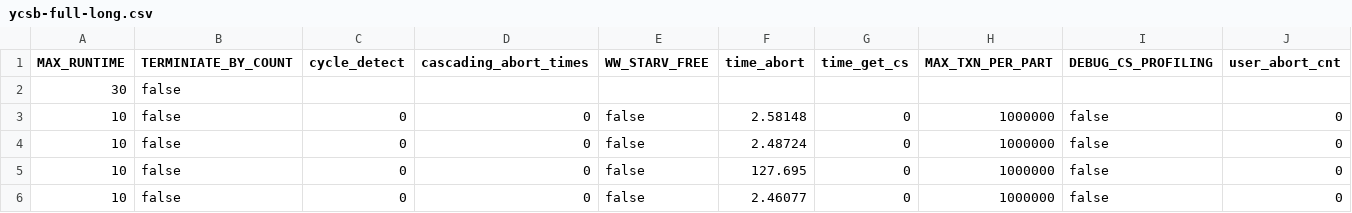
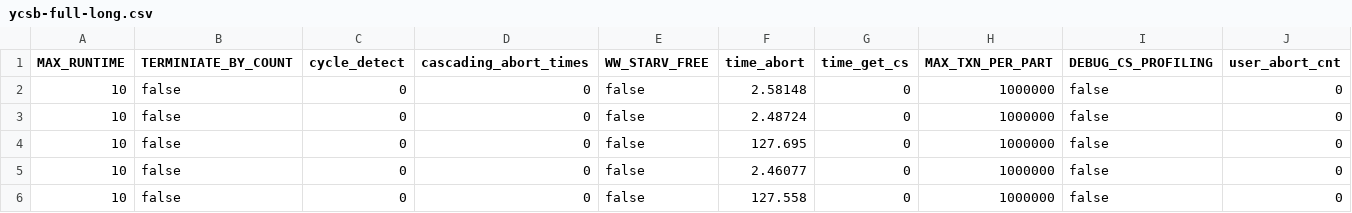
Before and after one commit to chenhao-ye/polaris, a CSV file: outputs/ycsb-full-long.csv, drawn as a sheet; only a part is shown; the shorter side is filled out with more unchanged rows; rows hold the shown columns only; the diff names each change by its address in the sheet, - before the commit and + after, or states it on an @@ line.

Commit message:
rerun long txn with >1k

```diff
--- a/outputs/ycsb-full-long.csv
+++ b/outputs/ycsb-full-long.csv
-row 2: 30 | false
```
Also changed, not shown: 1 other file.
